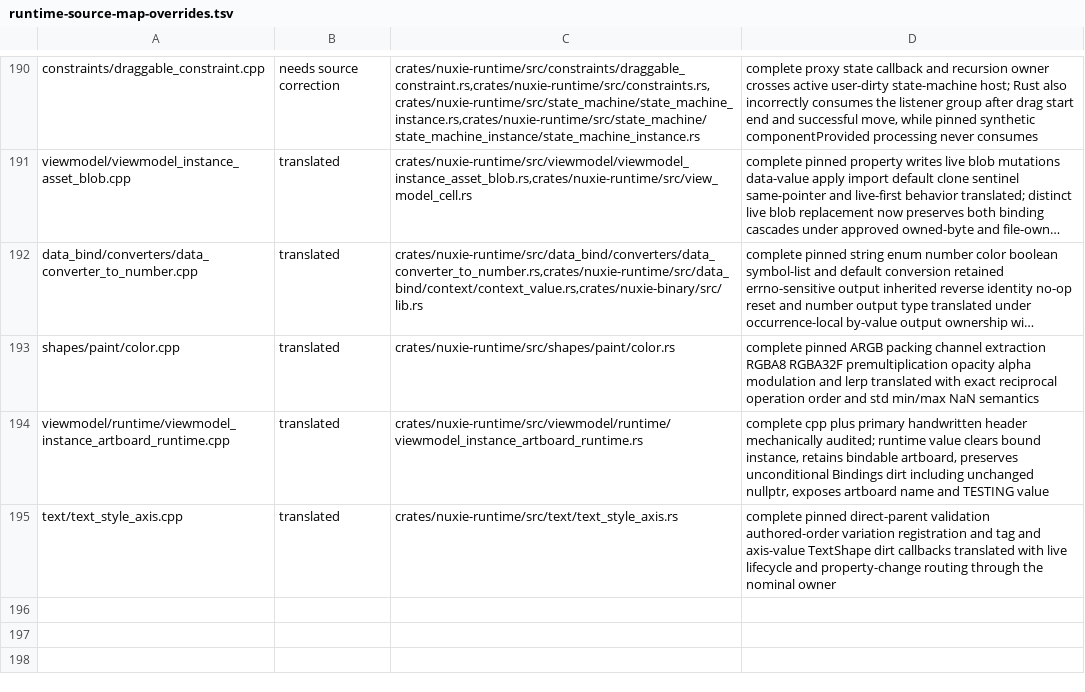
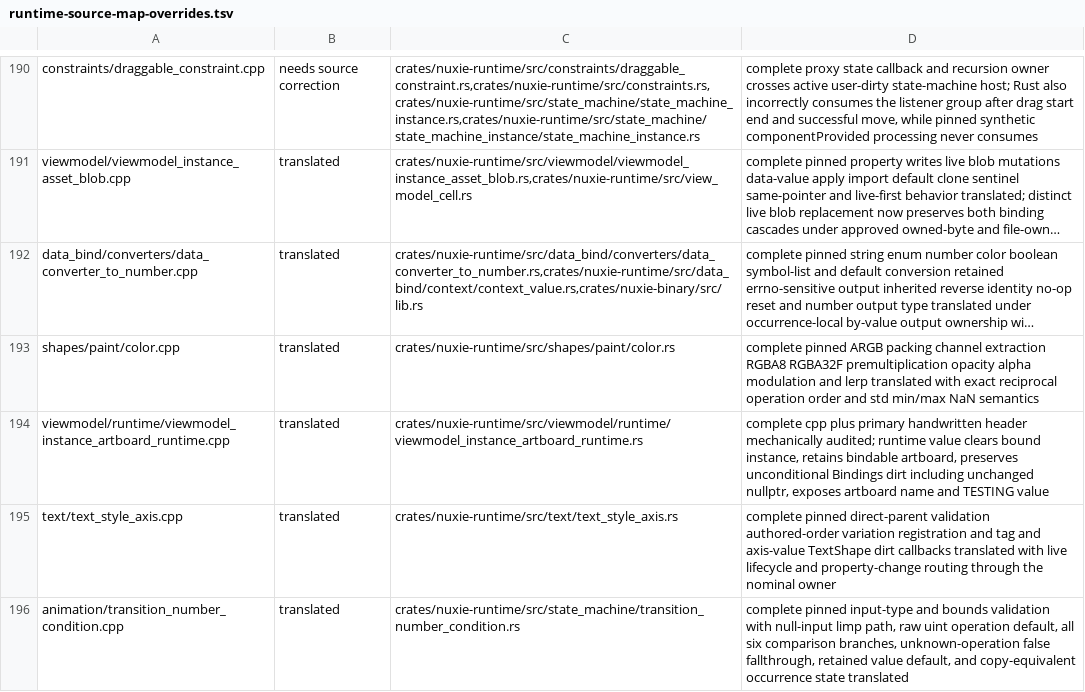
Before and after one commit to nuxieai/nuxie-runtime, a TSV file: docs/runtime-source-map-overrides.tsv, drawn as a sheet; only a part is shown, gaps mark what is left out; long unchanged cells end in …; the diff names each change by its address in the sheet, - before the commit and + after, or states it on an @@ line.

Commit message:
Complete TransitionNumberCondition owner

```diff
--- a/docs/runtime-source-map-overrides.tsv
+++ b/docs/runtime-source-map-overrides.tsv
+row 196: animation/transition_number_condition.cpp | translated | crates/nuxie-runtime/src/state_machine/transition_number_condition.rs | complete pinned input-type and bounds validation with null-input limp path, raw uint operation default, all six comparison branches, unknown-operation false fallthrough, retained value default, and copy-equivalent occurrence state translated
```
Also changed, not shown: 1 other file.
